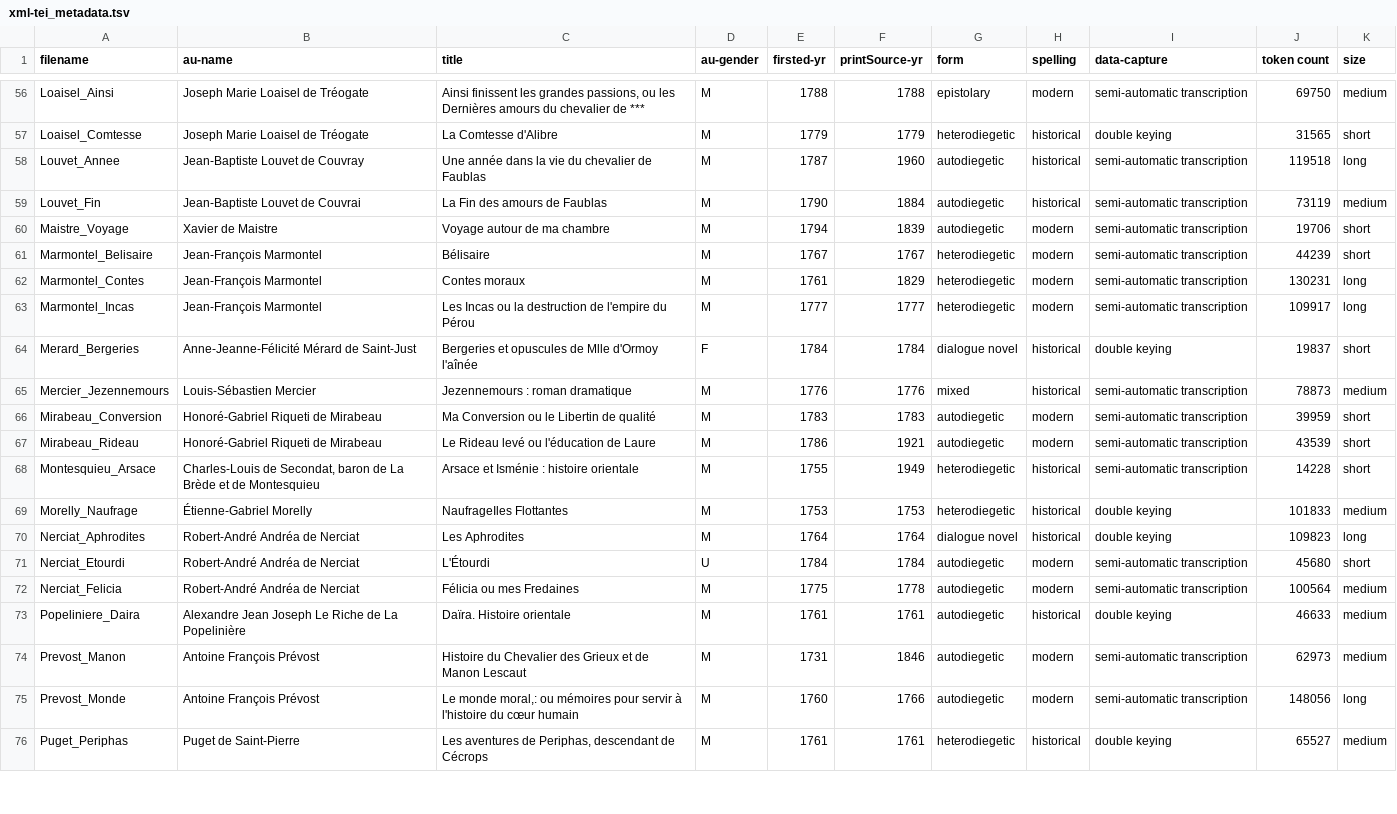
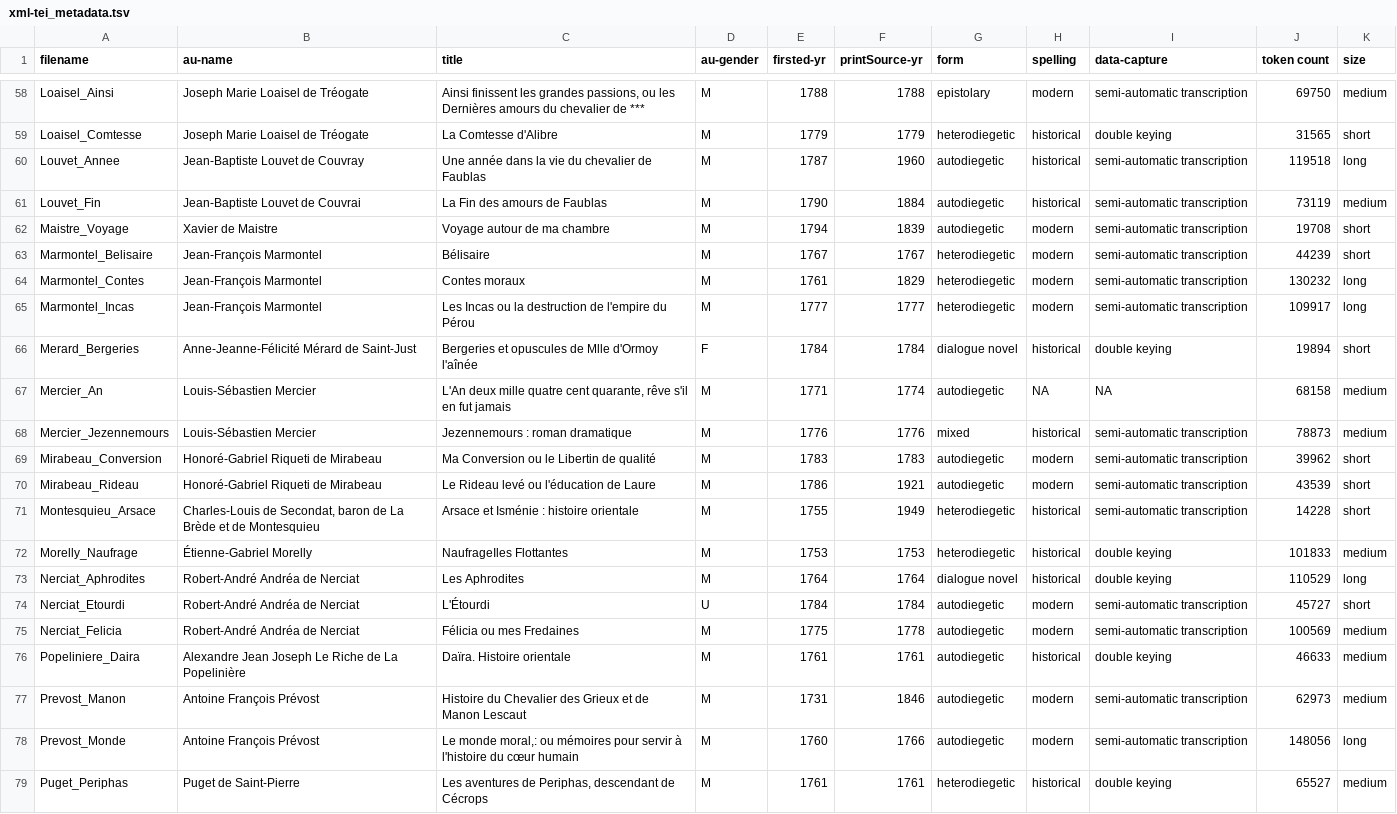
Before and after one commit to MiMoText/roman18, a TSV file: xml-tei_metadata.tsv, drawn as a sheet; only a part is shown, gaps mark what is left out; the diff covers the shown part only.

Commit message:
Corrected Sade_120 and added new tsv table

```diff
--- a/xml-tei_metadata.tsv
+++ b/xml-tei_metadata.tsv
@@ -59,9 +61,10 @@ Louvet_Annee	Jean-Baptiste Louvet de Couvray	Une année dans la vie du chevalier
 Louvet_Fin	Jean-Baptiste Louvet de Couvrai	La Fin des amours de Faublas	M	1790	1884	autodiegetic	historical	semi-automatic transcription	73119	medium
-Maistre_Voyage	Xavier de Maistre	Voyage autour de ma chambre	M	1794	1839	autodiegetic	modern	semi-automatic transcription	19706	short
+Maistre_Voyage	Xavier de Maistre	Voyage autour de ma chambre	M	1794	1839	autodiegetic	modern	semi-automatic transcription	19708	short
 Marmontel_Belisaire	Jean-François Marmontel	Bélisaire	M	1767	1767	heterodiegetic	modern	semi-automatic transcription	44239	short
-Marmontel_Contes	Jean-François Marmontel	Contes moraux	M	1761	1829	heterodiegetic	modern	semi-automatic transcription	130231	long
+Marmontel_Contes	Jean-François Marmontel	Contes moraux	M	1761	1829	heterodiegetic	modern	semi-automatic transcription	130232	long
 Marmontel_Incas	Jean-François Marmontel	Les Incas ou la destruction de l'empire du Pérou	M	1777	1777	heterodiegetic	modern	semi-automatic transcription	109917	long
-Merard_Bergeries	Anne-Jeanne-Félicité Mérard de Saint-Just	Bergeries et opuscules de Mlle d'Ormoy l'aînée	F	1784	1784	dialogue novel	historical	double keying	19837	short
+Merard_Bergeries	Anne-Jeanne-Félicité Mérard de Saint-Just	Bergeries et opuscules de Mlle d'Ormoy l'aînée	F	1784	1784	dialogue novel	historical	double keying	19894	short
+Mercier_An	Louis-Sébastien Mercier	L'An deux mille quatre cent quarante, rêve s'il en fut jamais	M	1771	1774	autodiegetic	NA	NA	68158	medium
 Mercier_Jezennemours	Louis-Sébastien Mercier	Jezennemours : roman dramatique	M	1776	1776	mixed	historical	semi-automatic transcription	78873	medium
-Mirabeau_Conversion	Honoré-Gabriel Riqueti de Mirabeau	Ma Conversion ou le Libertin de qualité	M	1783	1783	autodiegetic	modern	semi-automatic transcription	39959	short
+Mirabeau_Conversion	Honoré-Gabriel Riqueti de Mirabeau	Ma Conversion ou le Libertin de qualité	M	1783	1783	autodiegetic	modern	semi-automatic transcription	39962	short
 Mirabeau_Rideau	Honoré-Gabriel Riqueti de Mirabeau	Le Rideau levé ou l'éducation de Laure	M	1786	1921	autodiegetic	modern	semi-automatic transcription	43539	short
@@ -69,5 +72,5 @@ Montesquieu_Arsace	Charles-Louis de Secondat, baron de La Brède et de Montesqui
 Morelly_Naufrage	Étienne-Gabriel Morelly	NaufrageIles Flottantes	M	1753	1753	heterodiegetic	historical	double keying	101833	medium
-Nerciat_Aphrodites	Robert-André Andréa de Nerciat	Les Aphrodites	M	1764	1764	dialogue novel	historical	double keying	109823	long
-Nerciat_Etourdi	Robert-André Andréa de Nerciat	L'Étourdi	U	1784	1784	autodiegetic	modern	semi-automatic transcription	45680	short
-Nerciat_Felicia	Robert-André Andréa de Nerciat	Félicia ou mes Fredaines	M	1775	1778	autodiegetic	modern	semi-automatic transcription	100564	medium
+Nerciat_Aphrodites	Robert-André Andréa de Nerciat	Les Aphrodites	M	1764	1764	dialogue novel	historical	double keying	110529	long
+Nerciat_Etourdi	Robert-André Andréa de Nerciat	L'Étourdi	U	1784	1784	autodiegetic	modern	semi-automatic transcription	45727	short
+Nerciat_Felicia	Robert-André Andréa de Nerciat	Félicia ou mes Fredaines	M	1775	1778	autodiegetic	modern	semi-automatic transcription	100569	medium
 Popeliniere_Daira	Alexandre Jean Joseph Le Riche de La Popelinière	Daïra. Histoire orientale	M	1761	1761	autodiegetic	historical	double keying	46633	medium
```
Also changed, not shown: 3 added rows, 1 removed row and 46 edited cells elsewhere in this file, 4 other files.
